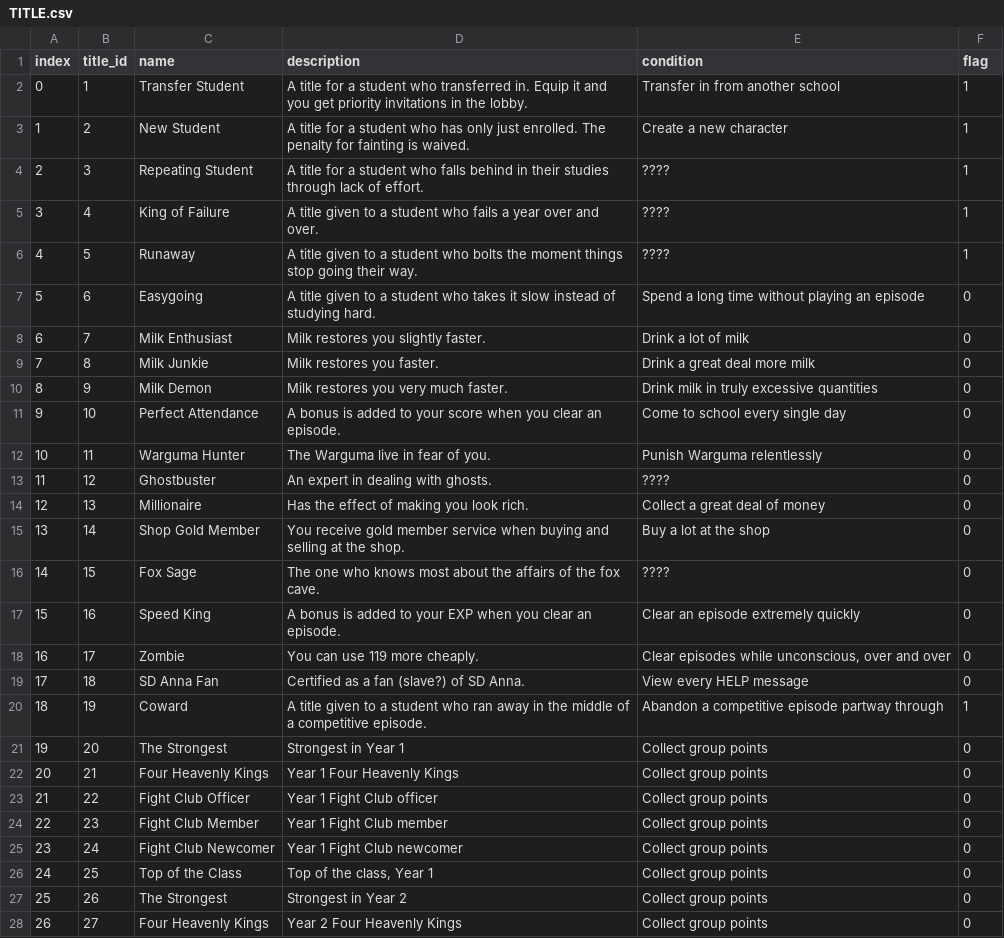
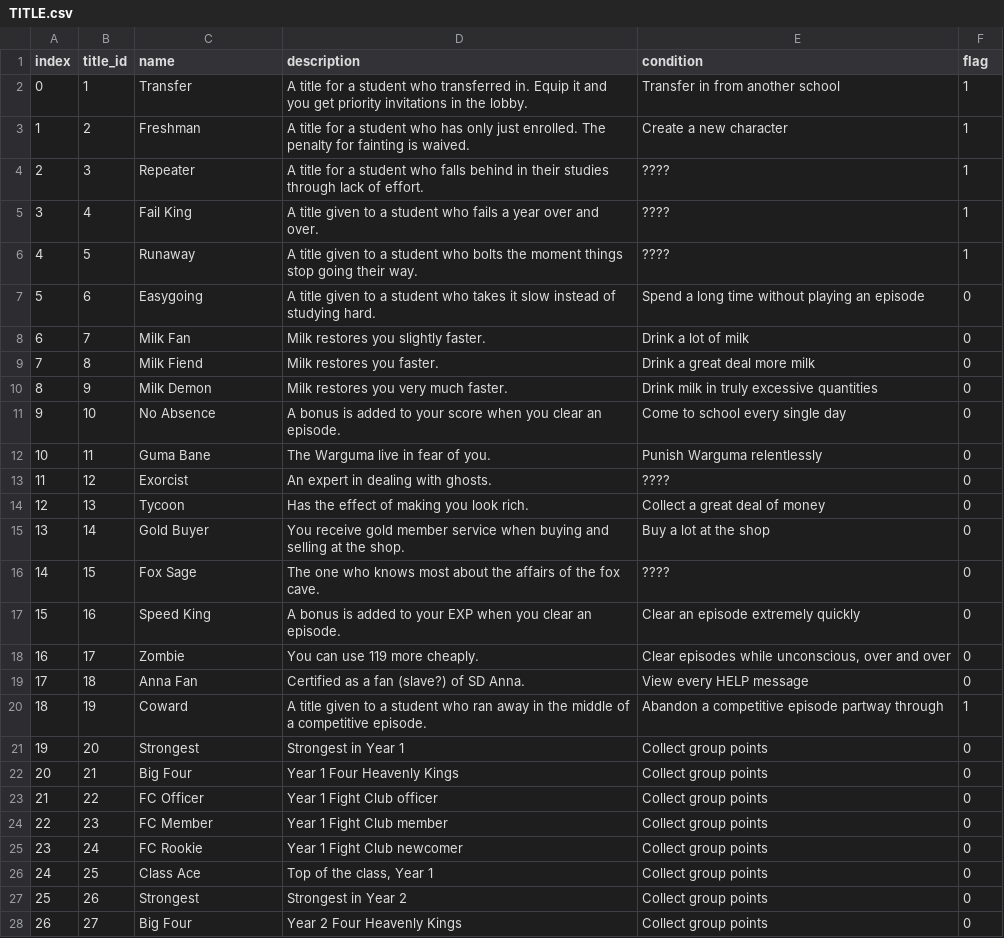
Before and after one commit to DecodedFinn/Yogurting-Translation, a CSV file: translations/en/TITLE.csv, drawn as a sheet; only a part is shown; the diff covers the shown part only.

Commit message:
Title names have a 10-character buffer, and 48 of 56 were over it
The nameplate was reading "New StudentA title f Decoded": the title, then the
first characters of its own description, then the character name.

LoadTitle reads a fixed 0x1b2-byte record. The name sits at +0x04 and the
nameplate converts it into a 0x15-byte buffer, so it takes 20 characters unless
a terminator stops it first. The field is 11 wide characters, which is exactly
the longest Japanese name plus its terminator, so Japanese never hit it. Eleven
characters of English fill the field, the terminator has nowhere to go, and the
conversion runs straight on into the description until it has its 20.

Every name is now 10 characters or fewer. The six-fold repeated grade titles
become Strongest, Big Four, FC Officer, FC Member, FC Rookie and Class Ace.

This was not a v6 regression: v5 and v6 hold byte-identical TITLE tables, so it
has been wrong since titles were first translated.

While checking whether the same trap was set elsewhere, the episode name limit
turned out to be real and correctly documented: the record is 0xc87 bytes with
t1 at +0x04 and t2 at +0x3e, a 29-wide-character field, so the 28-character
names from the last commit fit with their terminator. LOBBY cannot be pinned
down the same way, so its limit drops to 27 and the one name sitting at exactly
28 is shortened. CHARACTER_LIMITS.md records all three, and stops claiming
TITLE is unbounded.

Still unmeasured: TITLE description and condition. No decompiled path reads
either, so nothing displays them and no buffer size can be recovered.

```diff
--- a/translations/en/TITLE.csv
+++ b/translations/en/TITLE.csv
@@ -1,16 +1,16 @@
 index,title_id,name,description,condition,flag
-0,1,Transfer Student,A title for a student who transferred in. Equip it and you get priority invitations in the lobby.,Transfer in from another school,1
-1,2,New Student,A title for a student who has only just enrolled. The penalty for fainting is waived.,Create a new character,1
-2,3,Repeating Student,A title for a student who falls behind in their studies through lack of effort.,????,1
-3,4,King of Failure,A title given to a student who fails a year over and over.,????,1
+0,1,Transfer,A title for a student who transferred in. Equip it and you get priority invitations in the lobby.,Transfer in from another school,1
+1,2,Freshman,A title for a student who has only just enrolled. The penalty for fainting is waived.,Create a new character,1
+2,3,Repeater,A title for a student who falls behind in their studies through lack of effort.,????,1
+3,4,Fail King,A title given to a student who fails a year over and over.,????,1
 4,5,Runaway,A title given to a student who bolts the moment things stop going their way.,????,1
 5,6,Easygoing,A title given to a student who takes it slow instead of studying hard.,Spend a long time without playing an episode,0
-6,7,Milk Enthusiast,Milk restores you slightly faster.,Drink a lot of milk,0
-7,8,Milk Junkie,Milk restores you faster.,Drink a great deal more milk,0
+6,7,Milk Fan,Milk restores you slightly faster.,Drink a lot of milk,0
+7,8,Milk Fiend,Milk restores you faster.,Drink a great deal more milk,0
 8,9,Milk Demon,Milk restores you very much faster.,Drink milk in truly excessive quantities,0
-9,10,Perfect Attendance,A bonus is added to your score when you clear an episode.,Come to school every single day,0
-10,11,Warguma Hunter,The Warguma live in fear of you.,Punish Warguma relentlessly,0
-11,12,Ghostbuster,An expert in dealing with ghosts.,????,0
-12,13,Millionaire,Has the effect of making you look rich.,Collect a great deal of money,0
-13,14,Shop Gold Member,You receive gold member service when buying and selling at the shop.,Buy a lot at the shop,0
+9,10,No Absence,A bonus is added to your score when you clear an episode.,Come to school every single day,0
+10,11,Guma Bane,The Warguma live in fear of you.,Punish Warguma relentlessly,0
+11,12,Exorcist,An expert in dealing with ghosts.,????,0
+12,13,Tycoon,Has the effect of making you look rich.,Collect a great deal of money,0
+13,14,Gold Buyer,You receive gold member service when buying and selling at the shop.,Buy a lot at the shop,0
 14,15,Fox Sage,The one who knows most about the affairs of the fox cave.,????,0
@@ -18,11 +18,11 @@ index,title_id,name,description,condition,flag
 16,17,Zombie,You can use 119 more cheaply.,"Clear episodes while unconscious, over and over",0
-17,18,SD Anna Fan,Certified as a fan (slave?) of SD Anna.,View every HELP message,0
+17,18,Anna Fan,Certified as a fan (slave?) of SD Anna.,View every HELP message,0
 18,19,Coward,A title given to a student who ran away in the middle of a competitive episode.,Abandon a competitive episode partway through,1
-19,20,The Strongest,Strongest in Year 1,Collect group points,0
-20,21,Four Heavenly Kings,Year 1 Four Heavenly Kings,Collect group points,0
-21,22,Fight Club Officer,Year 1 Fight Club officer,Collect group points,0
-22,23,Fight Club Member,Year 1 Fight Club member,Collect group points,0
-23,24,Fight Club Newcomer,Year 1 Fight Club newcomer,Collect group points,0
-24,25,Top of the Class,"Top of the class, Year 1",Collect group points,0
-25,26,The Strongest,Strongest in Year 2,Collect group points,0
-26,27,Four Heavenly Kings,Year 2 Four Heavenly Kings,Collect group points,0
+19,20,Strongest,Strongest in Year 1,Collect group points,0
+20,21,Big Four,Year 1 Four Heavenly Kings,Collect group points,0
+21,22,FC Officer,Year 1 Fight Club officer,Collect group points,0
+22,23,FC Member,Year 1 Fight Club member,Collect group points,0
+23,24,FC Rookie,Year 1 Fight Club newcomer,Collect group points,0
+24,25,Class Ace,"Top of the class, Year 1",Collect group points,0
+25,26,Strongest,Strongest in Year 2,Collect group points,0
+26,27,Big Four,Year 2 Four Heavenly Kings,Collect group points,0
```
Also changed, not shown: 28 edited cells elsewhere in this file, translations/en/LOBBY.csv, 1 other file.
